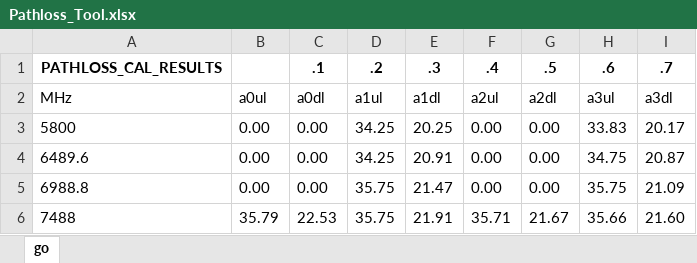
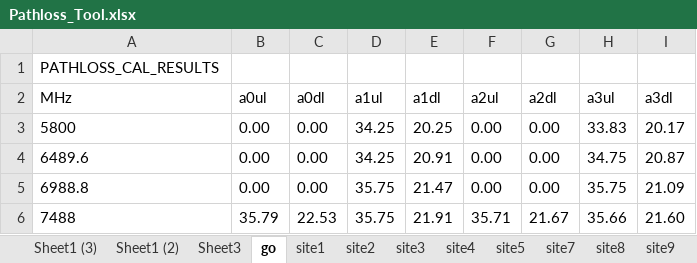
Before and after one commit to JeonHR/MBO_automation, an Excel workbook: Pathloss_Tool.xlsx, sheet go, drawn as a sheet; only a part is shown; values as stored, in another font and other column widths than the file's, no borders; removed rows and columns are numbered as before the commit, all else as after; the diff names each change by its address in the sheet, - before the commit and + after, or states it on an @@ line.

```diff
--- a/Pathloss_Tool.xlsx (sheet go)
+++ b/Pathloss_Tool.xlsx (sheet go)
+sheet tab: Sheet1 (3)
+sheet tab: Sheet1 (2)
+sheet tab: Sheet3
+sheet tab: site1
+sheet tab: site2
+sheet tab: site3
+sheet tab: site4
+sheet tab: site5
+sheet tab: site7
+sheet tab: site8
+sheet tab: site9
-row 1: PATHLOSS_CAL_RESULTS |  | .1 | .2 | .3 | .4 | .5 | .6 | .7
+row 1: PATHLOSS_CAL_RESULTS
```
Also changed, not shown: other sheet tabs, 24 other files.
